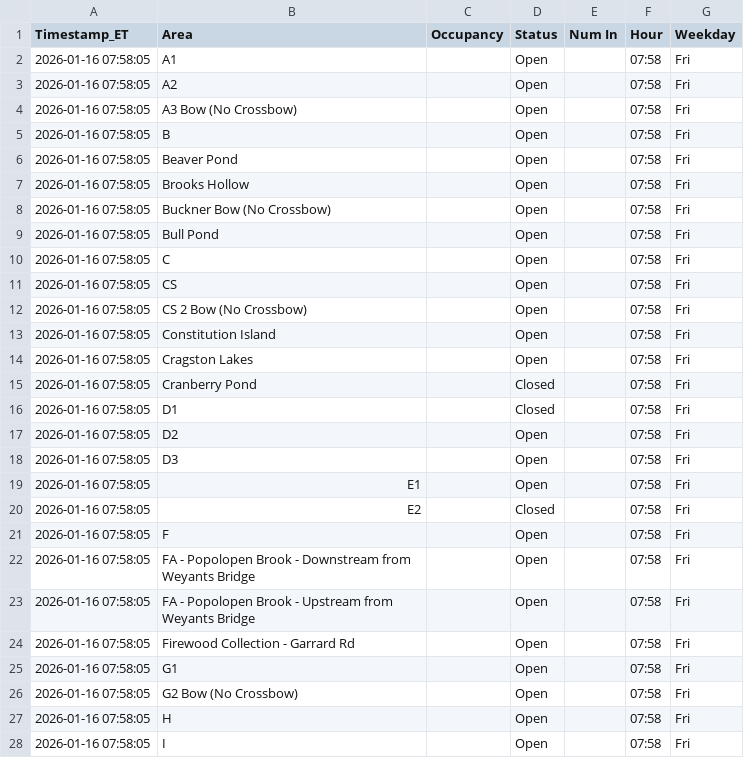
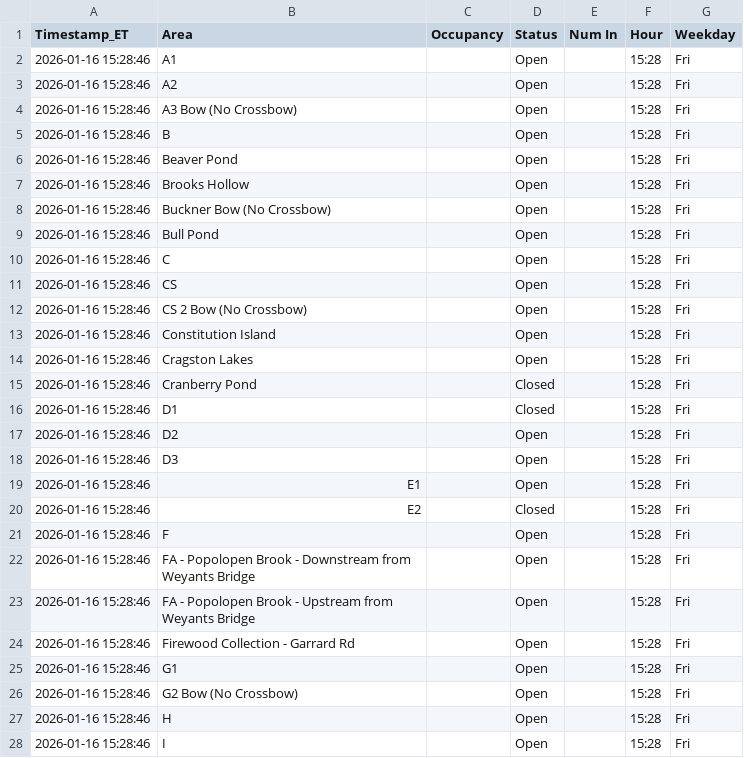
Before and after one commit to devoncal77/isportsman-occupancy-agent, a CSV file: latest_snapshot.csv, drawn as a sheet; only a part is shown; the diff covers the shown part only.

```diff
--- a/latest_snapshot.csv
+++ b/latest_snapshot.csv
@@ -1,28 +1,28 @@
 Timestamp_ET,Area,Occupancy,Status,Num In,Hour,Weekday
-2026-01-16 07:58:05,A1,,Open,,07:58,Fri
-2026-01-16 07:58:05,A2,,Open,,07:58,Fri
-2026-01-16 07:58:05,A3 Bow (No Crossbow),,Open,,07:58,Fri
-2026-01-16 07:58:05,B,,Open,,07:58,Fri
-2026-01-16 07:58:05,Beaver Pond,,Open,,07:58,Fri
-2026-01-16 07:58:05,Brooks Hollow,,Open,,07:58,Fri
-2026-01-16 07:58:05,Buckner Bow (No Crossbow),,Open,,07:58,Fri
-2026-01-16 07:58:05,Bull Pond,,Open,,07:58,Fri
-2026-01-16 07:58:05,C,,Open,,07:58,Fri
-2026-01-16 07:58:05,CS,,Open,,07:58,Fri
-2026-01-16 07:58:05,CS 2 Bow (No Crossbow),,Open,,07:58,Fri
-2026-01-16 07:58:05,Constitution Island,,Open,,07:58,Fri
-2026-01-16 07:58:05,Cragston Lakes,,Open,,07:58,Fri
-2026-01-16 07:58:05,Cranberry Pond,,Closed,,07:58,Fri
-2026-01-16 07:58:05,D1,,Closed,,07:58,Fri
-2026-01-16 07:58:05,D2,,Open,,07:58,Fri
-2026-01-16 07:58:05,D3,,Open,,07:58,Fri
-2026-01-16 07:58:05,E1,,Open,,07:58,Fri
-2026-01-16 07:58:05,E2,,Closed,,07:58,Fri
-2026-01-16 07:58:05,F,,Open,,07:58,Fri
-2026-01-16 07:58:05,FA - Popolopen Brook - Downstream from Weyants Bridge,,Open,,07:58,Fri
-2026-01-16 07:58:05,FA - Popolopen Brook - Upstream from Weyants Bridge,,Open,,07:58,Fri
-2026-01-16 07:58:05,Firewood Collection - Garrard Rd,,Open,,07:58,Fri
-2026-01-16 07:58:05,G1,,Open,,07:58,Fri
-2026-01-16 07:58:05,G2 Bow (No Crossbow),,Open,,07:58,Fri
-2026-01-16 07:58:05,H,,Open,,07:58,Fri
-2026-01-16 07:58:05,I,,Open,,07:58,Fri
+2026-01-16 15:28:46,A1,,Open,,15:28,Fri
+2026-01-16 15:28:46,A2,,Open,,15:28,Fri
+2026-01-16 15:28:46,A3 Bow (No Crossbow),,Open,,15:28,Fri
+2026-01-16 15:28:46,B,,Open,,15:28,Fri
+2026-01-16 15:28:46,Beaver Pond,,Open,,15:28,Fri
+2026-01-16 15:28:46,Brooks Hollow,,Open,,15:28,Fri
+2026-01-16 15:28:46,Buckner Bow (No Crossbow),,Open,,15:28,Fri
+2026-01-16 15:28:46,Bull Pond,,Open,,15:28,Fri
+2026-01-16 15:28:46,C,,Open,,15:28,Fri
+2026-01-16 15:28:46,CS,,Open,,15:28,Fri
+2026-01-16 15:28:46,CS 2 Bow (No Crossbow),,Open,,15:28,Fri
+2026-01-16 15:28:46,Constitution Island,,Open,,15:28,Fri
+2026-01-16 15:28:46,Cragston Lakes,,Open,,15:28,Fri
+2026-01-16 15:28:46,Cranberry Pond,,Closed,,15:28,Fri
+2026-01-16 15:28:46,D1,,Closed,,15:28,Fri
+2026-01-16 15:28:46,D2,,Open,,15:28,Fri
+2026-01-16 15:28:46,D3,,Open,,15:28,Fri
+2026-01-16 15:28:46,E1,,Open,,15:28,Fri
+2026-01-16 15:28:46,E2,,Closed,,15:28,Fri
+2026-01-16 15:28:46,F,,Open,,15:28,Fri
+2026-01-16 15:28:46,FA - Popolopen Brook - Downstream from Weyants Bridge,,Open,,15:28,Fri
+2026-01-16 15:28:46,FA - Popolopen Brook - Upstream from Weyants Bridge,,Open,,15:28,Fri
+2026-01-16 15:28:46,Firewood Collection - Garrard Rd,,Open,,15:28,Fri
+2026-01-16 15:28:46,G1,,Open,,15:28,Fri
+2026-01-16 15:28:46,G2 Bow (No Crossbow),,Open,,15:28,Fri
+2026-01-16 15:28:46,H,,Open,,15:28,Fri
+2026-01-16 15:28:46,I,,Open,,15:28,Fri
```
Also changed, not shown: 76 edited cells elsewhere in this file, 1 other file.
